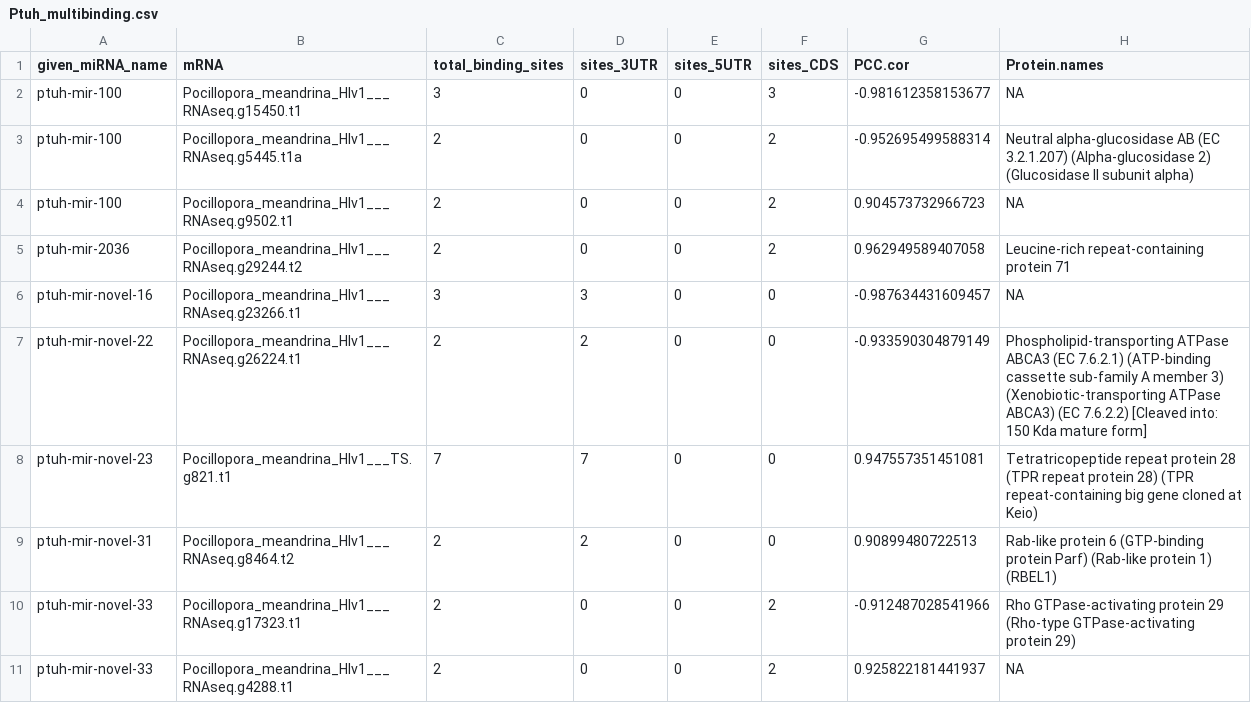
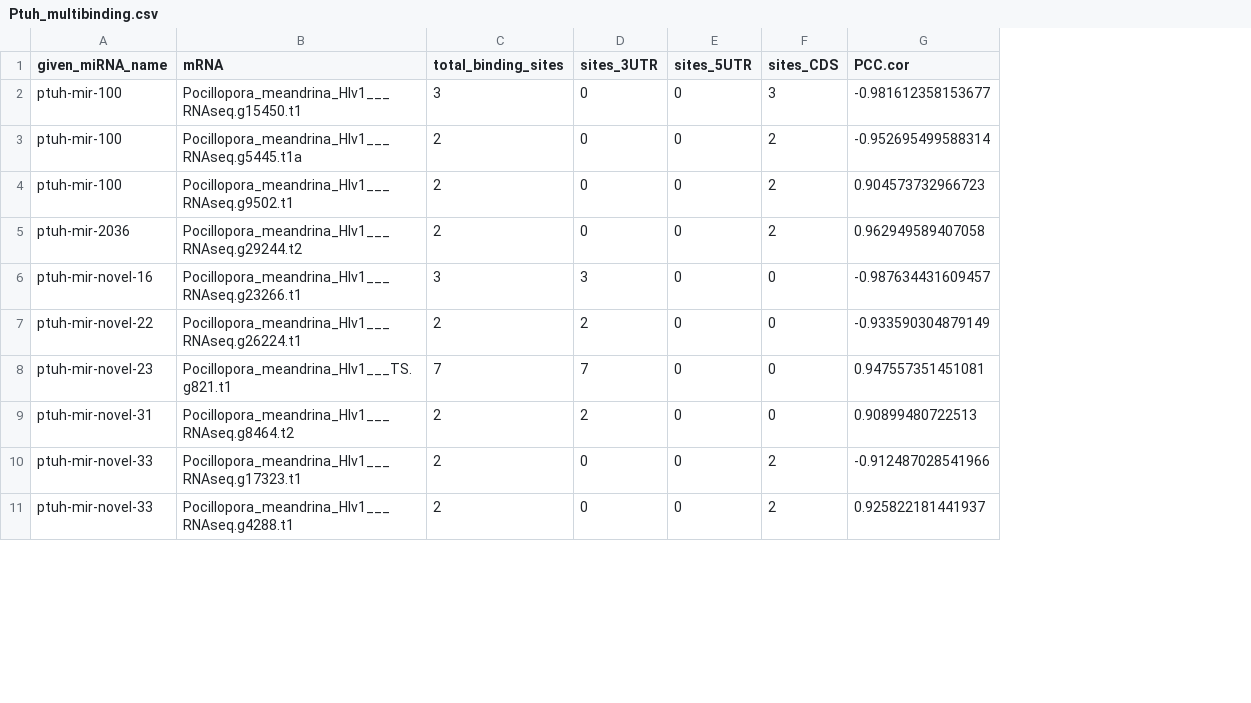
Before and after one commit to urol-e5/deep-dive-expression, a CSV file: M-multi-species/output/04.2-miRNA-comparison-targets-FE/Ptuh_multibinding.csv, drawn as a sheet; only a part is shown; the diff names each change by its address in the sheet, - before the commit and + after, or states it on an @@ line.

```diff
--- a/M-multi-species/output/04.2-miRNA-comparison-targets-FE/Ptuh_multibinding.csv
+++ b/M-multi-species/output/04.2-miRNA-comparison-targets-FE/Ptuh_multibinding.csv
-column H (Protein.names), rows 2-11: NA | Neutral alpha-glucosidase AB (EC 3.2.1.207) (Alpha-glucosidase 2) (Glucosidase II subunit alpha) | NA | Leucine-rich repeat-containing protein 71 | NA | Phospholipid-transporting ATPase ABCA3 (EC 7.6.2.1) (ATP-binding cassette sub-family A member 3) (Xenobiotic-transporting ATPase ABCA3) (EC 7.6.2.2) [Cleaved into: 150 Kda mature form] | Tetratricopeptide repeat protein 28 (TPR repeat protein 28) (TPR repeat-containing big gene cloned at Keio) | Rab-like protein 6 (GTP-binding protein Parf) (Rab-like protein 1) (RBEL1) | Rho GTPase-activating protein 29 (Rho-type GTPase-activating protein 29) | NA
```
Also changed, not shown: 15 other files.
